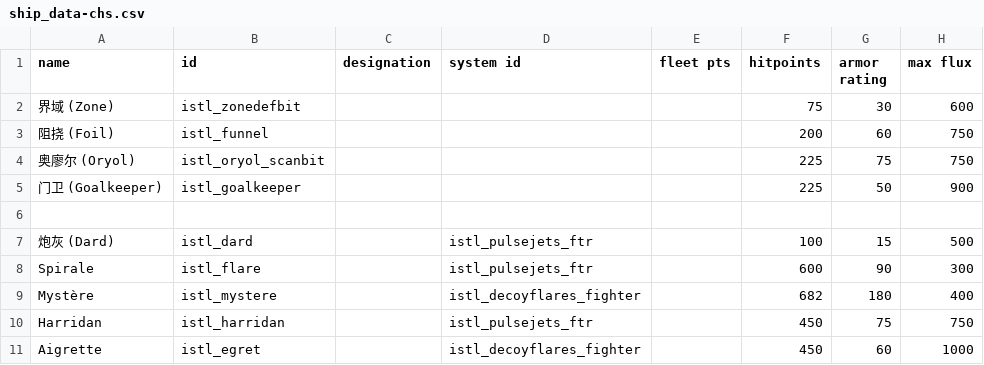
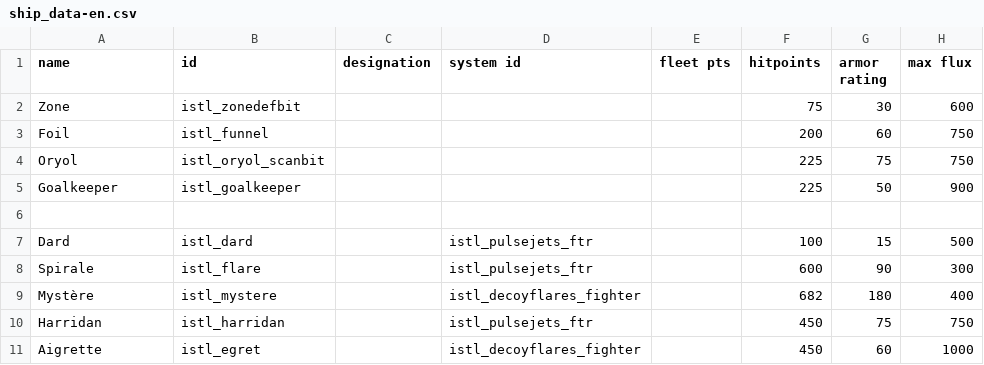
Before and after one commit to jnxyp/Starsector-Translation, a CSV file: Dassault-Mikoyan Engineering/data/hulls/ship_data-en.csv (was Dassault-Mikoyan Engineering/data/hulls/ship_data-chs.csv), drawn as a sheet; only a part is shown; the diff names each change by its address in the sheet, - before the commit and + after, or states it on an @@ line.

```diff
--- a/Dassault-Mikoyan Engineering/data/hulls/ship_data-chs.csv
+++ b/Dassault-Mikoyan Engineering/data/hulls/ship_data-en.csv
-A2 (name): 界域 (Zone)
+A2 (name): Zone
-A3 (name): 阻挠 (Foil)
+A3 (name): Foil
-A4 (name): 奥廖尔 (Oryol)
+A4 (name): Oryol
-A5 (name): 门卫 (Goalkeeper)
+A5 (name): Goalkeeper
-A7 (name): 炮灰 (Dard)
+A7 (name): Dard
```
Also changed, not shown: Dassault-Mikoyan Engineering/Translation Table.csv, Dassault-Mikoyan Engineering/data/hulls/ship_data.csv, 3 other files.
